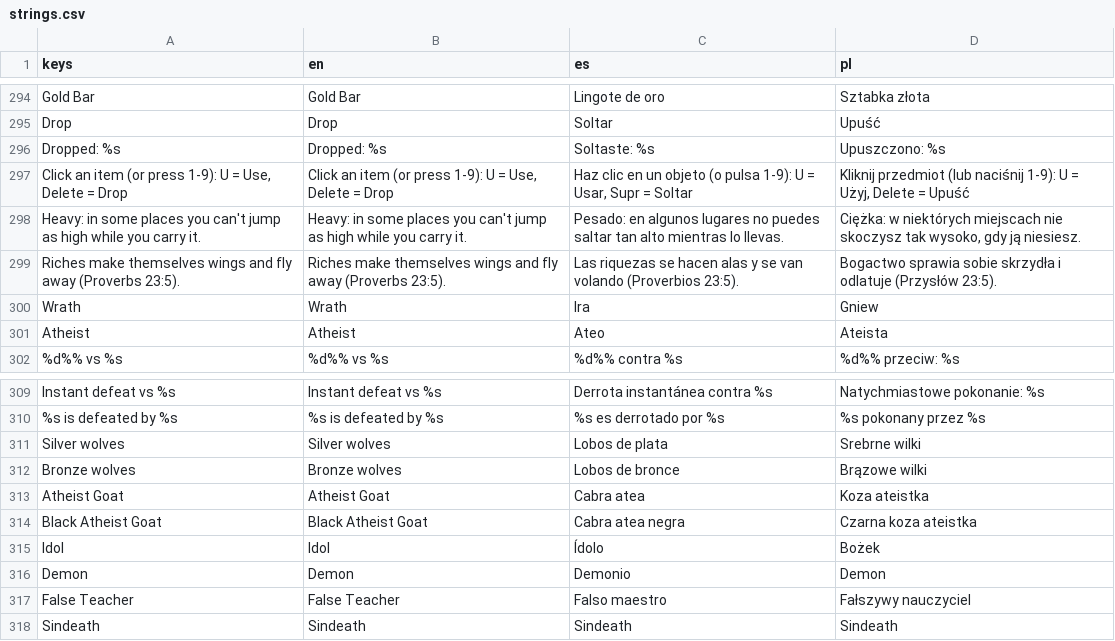
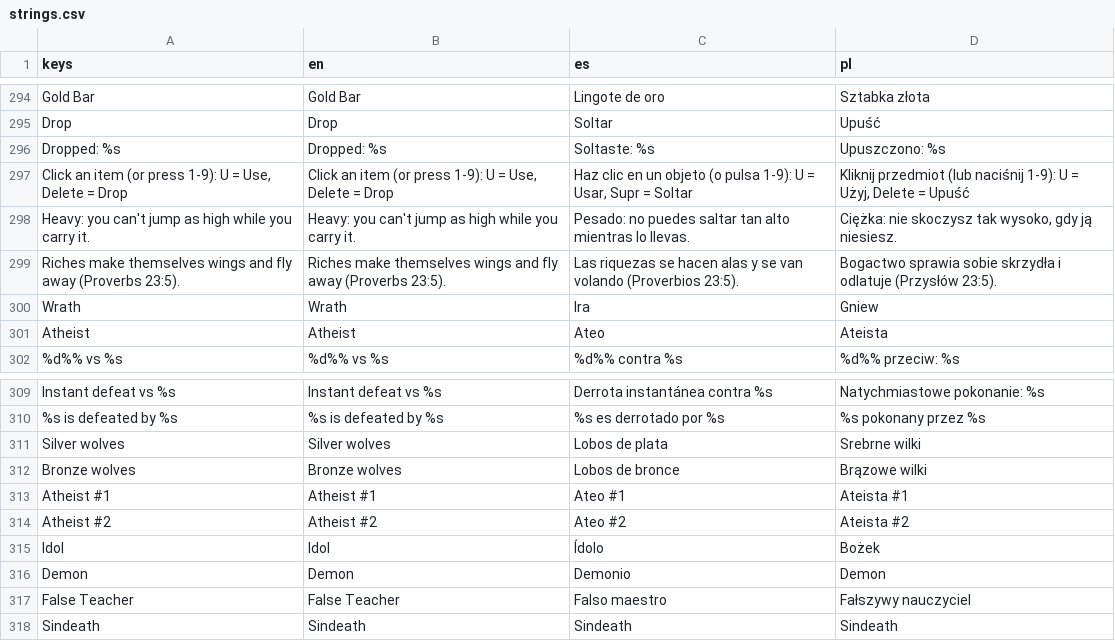
Before and after one commit to veritasvanguardvv/apologion, a CSV file: translations/strings.csv, drawn as a sheet; only a part is shown, gaps mark what is left out.

Commit message:
Pastor Ramuel never jumps (fades over to the player when stranded; Baana keeps jumping); gold weight anywhere in Greed: jump capped at 118 px (steps need 130.6), walk 95%, burden spots removed; goats renamed Atheist #1 / #2 (Ateo / Ateista); enemy names translated in messages; Zeal restores the level's jump/speed

```diff
--- a/translations/strings.csv
+++ b/translations/strings.csv
@@ -297,3 +297,3 @@ Dropped: %s,Dropped: %s,Soltaste: %s,Upuszczono: %s
 "Click an item (or press 1-9): U = Use, Delete = Drop","Click an item (or press 1-9): U = Use, Delete = Drop","Haz clic en un objeto (o pulsa 1-9): U = Usar, Supr = Soltar","Kliknij przedmiot (lub naciśnij 1-9): U = Użyj, Delete = Upuść"
-Heavy: in some places you can't jump as high while you carry it.,Heavy: in some places you can't jump as high while you carry it.,Pesado: en algunos lugares no puedes saltar tan alto mientras lo llevas.,"Ciężka: w niektórych miejscach nie skoczysz tak wysoko, gdy ją niesiesz."
+Heavy: you can't jump as high while you carry it.,Heavy: you can't jump as high while you carry it.,Pesado: no puedes saltar tan alto mientras lo llevas.,"Ciężka: nie skoczysz tak wysoko, gdy ją niesiesz."
 Riches make themselves wings and fly away (Proverbs 23:5).,Riches make themselves wings and fly away (Proverbs 23:5).,Las riquezas se hacen alas y se van volando (Proverbios 23:5).,Bogactwo sprawia sobie skrzydła i odlatuje (Przysłów 23:5).
@@ -312,4 +312,4 @@ Silver wolves,Silver wolves,Lobos de plata,Srebrne wilki
 Bronze wolves,Bronze wolves,Lobos de bronce,Brązowe wilki
-Atheist Goat,Atheist Goat,Cabra atea,Koza ateistka
-Black Atheist Goat,Black Atheist Goat,Cabra atea negra,Czarna koza ateistka
+Atheist #1,Atheist #1,Ateo #1,Ateista #1
+Atheist #2,Atheist #2,Ateo #2,Ateista #2
 Idol,Idol,Ídolo,Bożek
```
Also changed, not shown: 14 other files.
